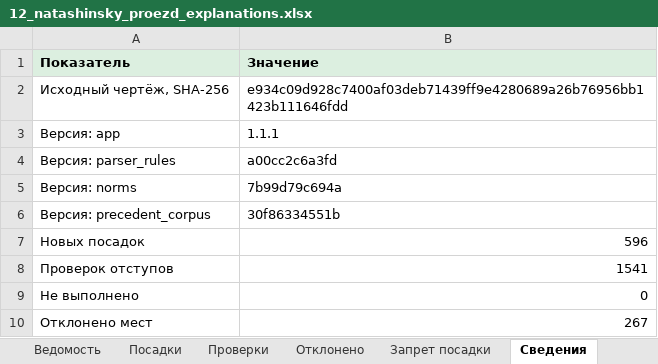
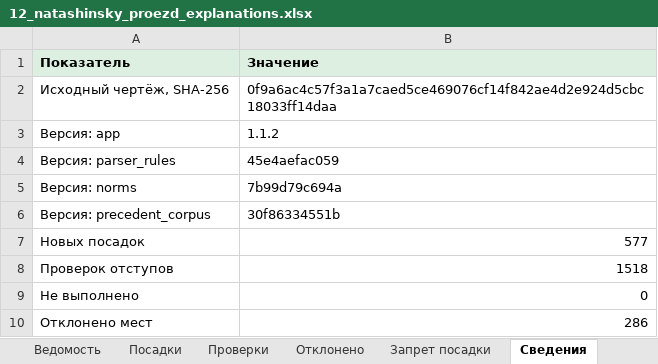
Before and after one commit to Artem-Kornilov-pro/GreenCity, an Excel workbook: examples/12_natashinsky_proezd/12_natashinsky_proezd_explanations.xlsx, sheet Сведения, drawn as a sheet; values as stored, in another font and other column widths than the file's, no borders; the diff names each change by its address in the sheet, - before the commit and + after, or states it on an @@ line.

```diff
--- a/examples/12_natashinsky_proezd/12_natashinsky_proezd_explanations.xlsx (sheet Сведения)
+++ b/examples/12_natashinsky_proezd/12_natashinsky_proezd_explanations.xlsx (sheet Сведения)
-B2 (Значение): e934c09d928c7400af03deb71439ff9e4280689a26b76956bb1423b111646fdd
+B2 (Значение): 0f9a6ac4c57f3a1a7caed5ce469076cf14f842ae4d2e924d5cbc18033ff14daa
-B3 (Значение): 1.1.1
+B3 (Значение): 1.1.2
-B4 (Значение): a00cc2c6a3fd
+B4 (Значение): 45e4aefac059
-B7 (Значение): 596
+B7 (Значение): 577
-B8 (Значение): 1541
+B8 (Значение): 1518
-B10 (Значение): 267
+B10 (Значение): 286
```
Also changed, not shown: sheet Посадки, sheet Проверки, sheet Отклонено, sheet Ведомость, examples/06_kamchatskaya_ulitsa/06_kamchatskaya_ulitsa_explanations.xlsx, examples/07_nizhnie_polya/07_nizhnie_polya_explanations.xlsx, 21 other files.
